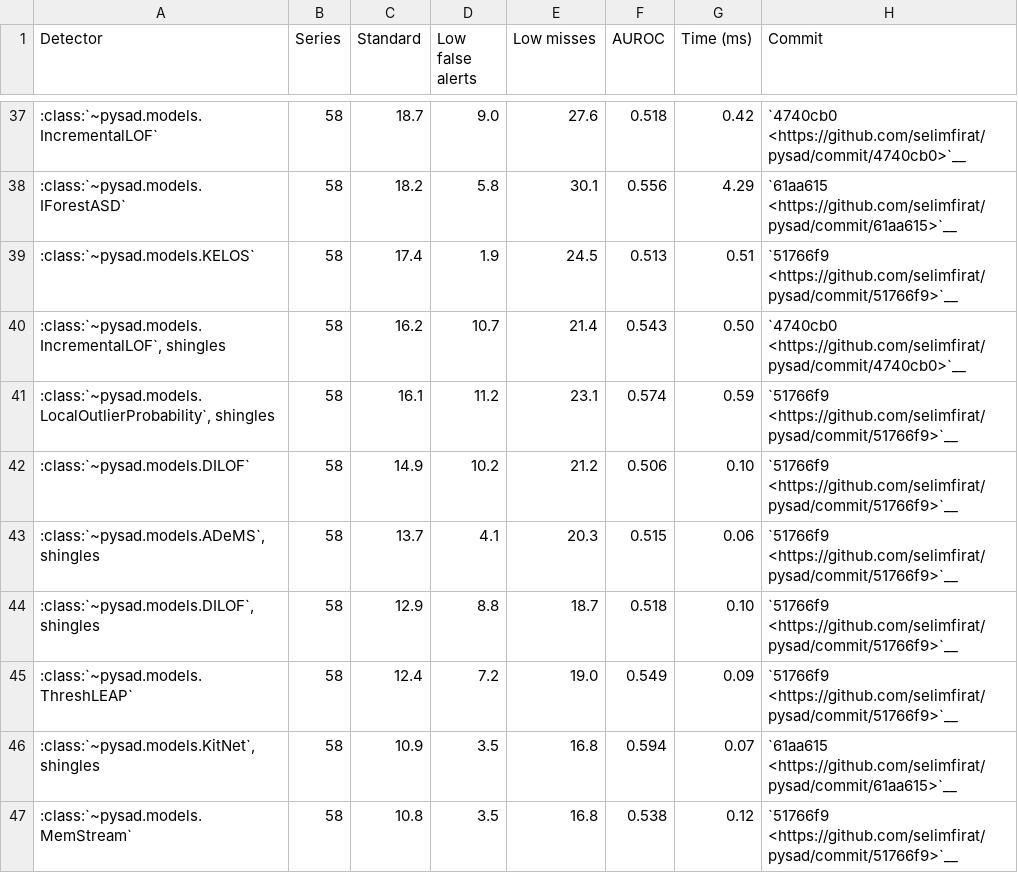
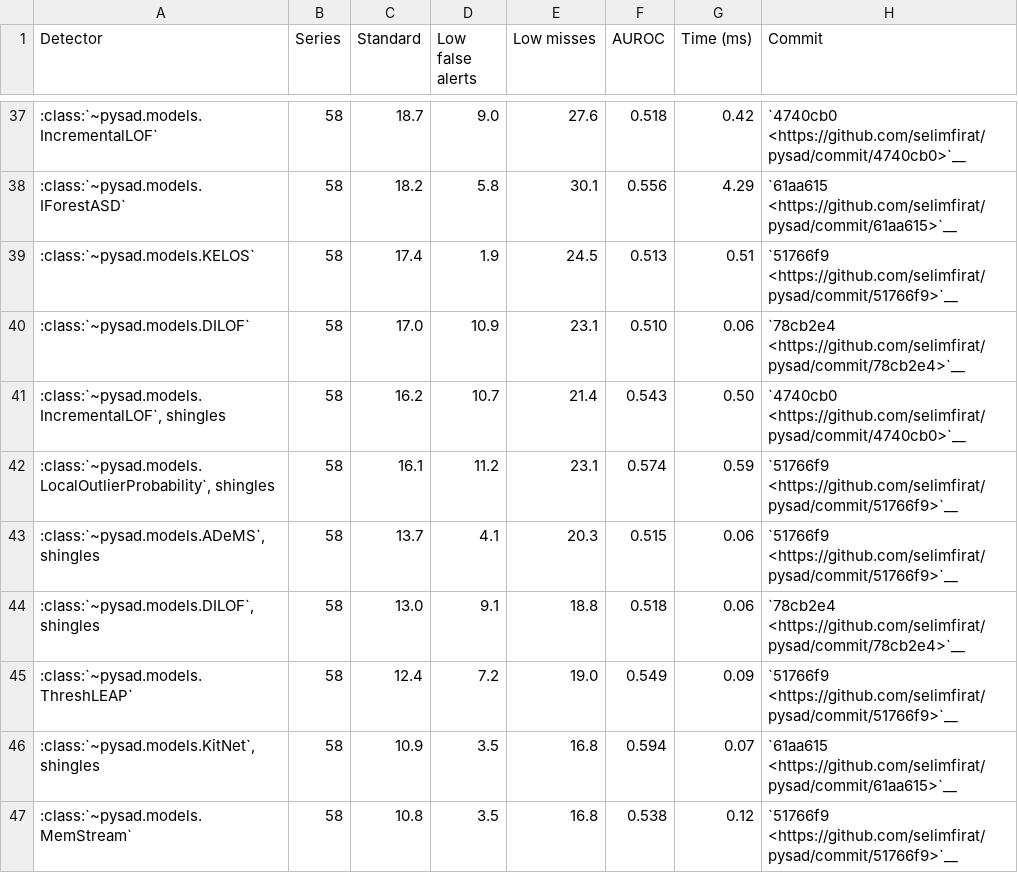
Before and after one commit to selimfirat/pysad, a CSV file: docs/benchmark/univariate.csv, drawn as a sheet; only a part is shown, gaps mark what is left out.

Commit message:
docs: explain the DILOF AUROC change from unit-invariant scores
Commit 78cb2e4 made IncrementalLOF and DILOF scores independent of the unit of the values. It changed the density guard, so equal points can have a different score order.

Explain the AUROC drop on the NAB disk write bytes series. Rerun the DILOF benchmark and refresh the affected tables.

```diff
--- a/docs/benchmark/univariate.csv
+++ b/docs/benchmark/univariate.csv
@@ -39,7 +39,7 @@ Detector,Series,Standard,Low false alerts,Low misses,AUROC,Time (ms),Commit
 :class:`~pysad.models.KELOS`,58,17.4,1.9,24.5,0.513,0.51,`51766f9 <https://github.com/selimfirat/pysad/commit/51766f9>`__
+:class:`~pysad.models.DILOF`,58,17.0,10.9,23.1,0.510,0.06,`78cb2e4 <https://github.com/selimfirat/pysad/commit/78cb2e4>`__
 ":class:`~pysad.models.IncrementalLOF`, shingles",58,16.2,10.7,21.4,0.543,0.50,`4740cb0 <https://github.com/selimfirat/pysad/commit/4740cb0>`__
 ":class:`~pysad.models.LocalOutlierProbability`, shingles",58,16.1,11.2,23.1,0.574,0.59,`51766f9 <https://github.com/selimfirat/pysad/commit/51766f9>`__
-:class:`~pysad.models.DILOF`,58,14.9,10.2,21.2,0.506,0.10,`51766f9 <https://github.com/selimfirat/pysad/commit/51766f9>`__
 ":class:`~pysad.models.ADeMS`, shingles",58,13.7,4.1,20.3,0.515,0.06,`51766f9 <https://github.com/selimfirat/pysad/commit/51766f9>`__
-":class:`~pysad.models.DILOF`, shingles",58,12.9,8.8,18.7,0.518,0.10,`51766f9 <https://github.com/selimfirat/pysad/commit/51766f9>`__
+":class:`~pysad.models.DILOF`, shingles",58,13.0,9.1,18.8,0.518,0.06,`78cb2e4 <https://github.com/selimfirat/pysad/commit/78cb2e4>`__
 :class:`~pysad.models.ThreshLEAP`,58,12.4,7.2,19.0,0.549,0.09,`51766f9 <https://github.com/selimfirat/pysad/commit/51766f9>`__
```
Also changed, not shown: docs/benchmark/univariate_seasonal.csv, 7 other files.
